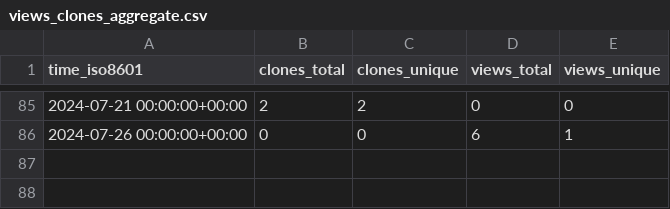
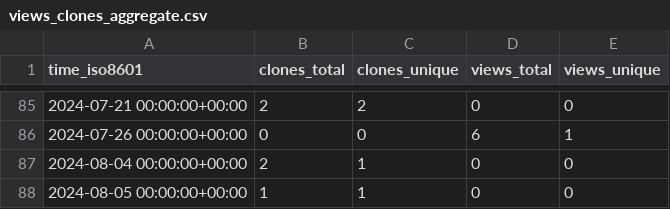
Before and after one commit to animo/homebrew-aries-cli, a CSV file: animo/homebrew-siera/ghrs-data/views_clones_aggregate.csv, drawn as a sheet; only a part is shown, gaps mark what is left out.

```diff
--- a/animo/homebrew-siera/ghrs-data/views_clones_aggregate.csv
+++ b/animo/homebrew-siera/ghrs-data/views_clones_aggregate.csv
@@ -86 +86,3 @@ time_iso8601,clones_total,clones_unique,views_total,views_unique
 2024-07-26 00:00:00+00:00,0,0,6,1
+2024-08-04 00:00:00+00:00,2,1,0,0
+2024-08-05 00:00:00+00:00,1,1,0,0
```
Also changed, not shown: 1 other file.
